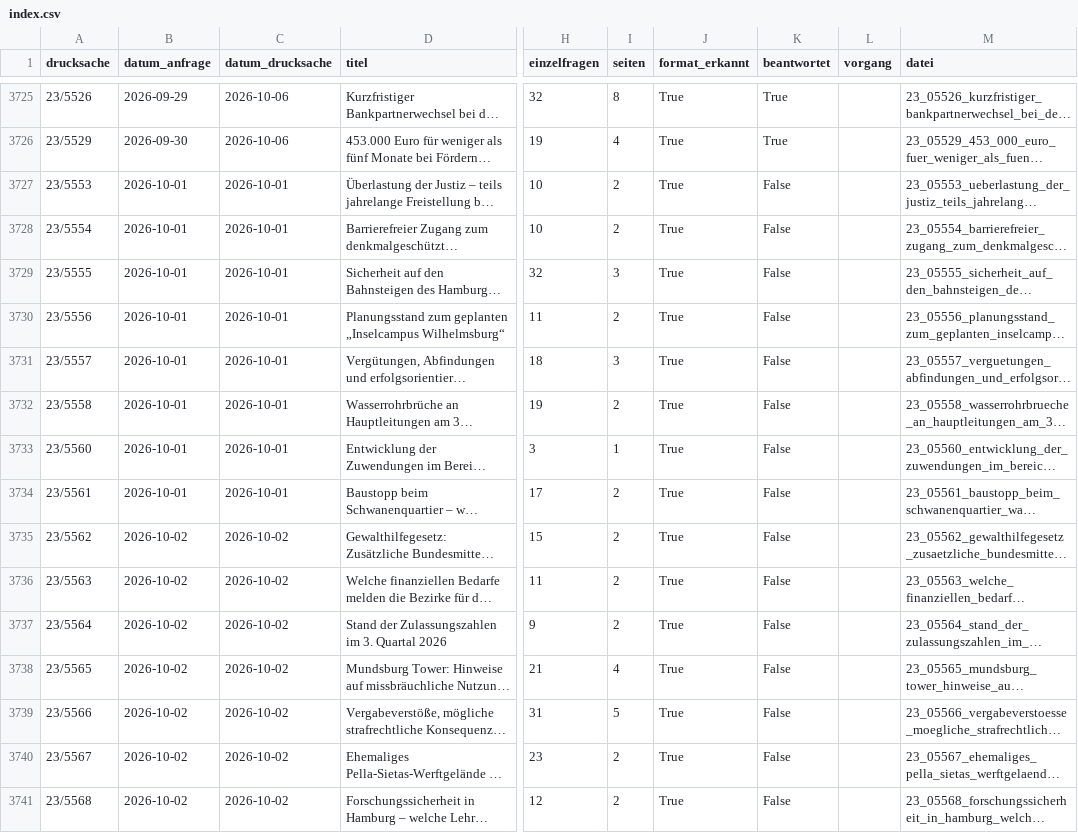
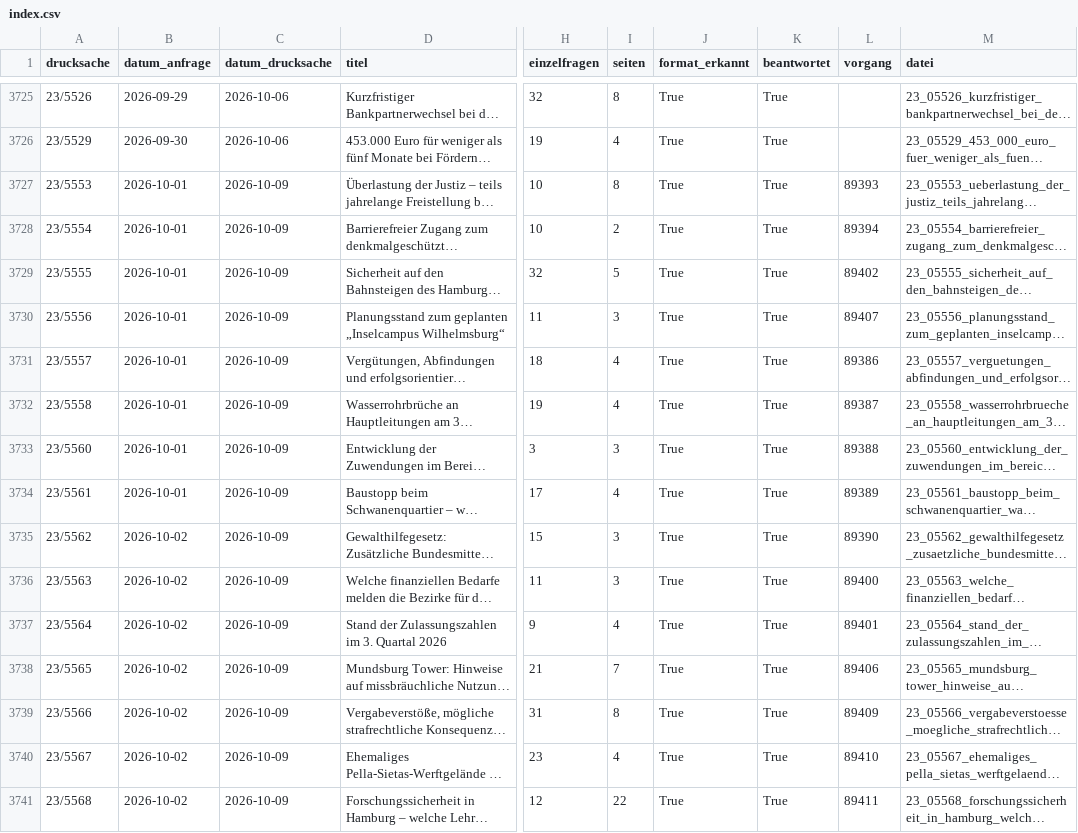
Before and after one commit to tobiaswildezahn/rechtssammlung, a CSV file: parlamentaria/ska/23/index.csv, drawn as a sheet; only a part is shown, gaps mark what is left out; long unchanged cells end in …; the diff covers the shown part only; the diff names each change by its address in the sheet, - before the commit and + after, or states it on an @@ line.

```diff
--- a/parlamentaria/ska/23/index.csv
+++ b/parlamentaria/ska/23/index.csv
-C3727:C3734 (datum_drucksache): 2026-10-01
+C3727:C3734 (datum_drucksache): 2026-10-09
-I3727 (seiten): 2
+I3727 (seiten): 8
-K3727:K3741 (beantwortet): False
+K3727:K3741 (beantwortet): True
-L3727 (vorgang): (empty)
+L3727 (vorgang): 89393
-L3728 (vorgang): (empty)
+L3728 (vorgang): 89394
-I3729 (seiten): 3
+I3729 (seiten): 5
-L3729 (vorgang): (empty)
+L3729 (vorgang): 89402
-I3730 (seiten): 2
+I3730 (seiten): 3
-L3730 (vorgang): (empty)
+L3730 (vorgang): 89407
-I3731 (seiten): 3
+I3731 (seiten): 4
-L3731 (vorgang): (empty)
+L3731 (vorgang): 89386
-I3732 (seiten): 2
+I3732 (seiten): 4
-L3732 (vorgang): (empty)
+L3732 (vorgang): 89387
-I3733 (seiten): 1
+I3733 (seiten): 3
-L3733 (vorgang): (empty)
+L3733 (vorgang): 89388
-I3734 (seiten): 2
+I3734 (seiten): 4
-L3734 (vorgang): (empty)
+L3734 (vorgang): 89389
-C3735:C3741 (datum_drucksache): 2026-10-02
+C3735:C3741 (datum_drucksache): 2026-10-09
-I3735:I3736 (seiten): 2
+I3735:I3736 (seiten): 3
-L3735 (vorgang): (empty)
+L3735 (vorgang): 89390
-L3736 (vorgang): (empty)
+L3736 (vorgang): 89400
-I3737 (seiten): 2
+I3737 (seiten): 4
-L3737 (vorgang): (empty)
+L3737 (vorgang): 89401
-I3738 (seiten): 4
+I3738 (seiten): 7
-L3738 (vorgang): (empty)
+L3738 (vorgang): 89406
-I3739 (seiten): 5
+I3739 (seiten): 8
-L3739 (vorgang): (empty)
+L3739 (vorgang): 89409
-I3740 (seiten): 2
+I3740 (seiten): 4
-L3740 (vorgang): (empty)
+L3740 (vorgang): 89410
-I3741 (seiten): 2
+I3741 (seiten): 22
-L3741 (vorgang): (empty)
+L3741 (vorgang): 89411
```
Also changed, not shown: 40 edited cells elsewhere in this file, 26 other files.
